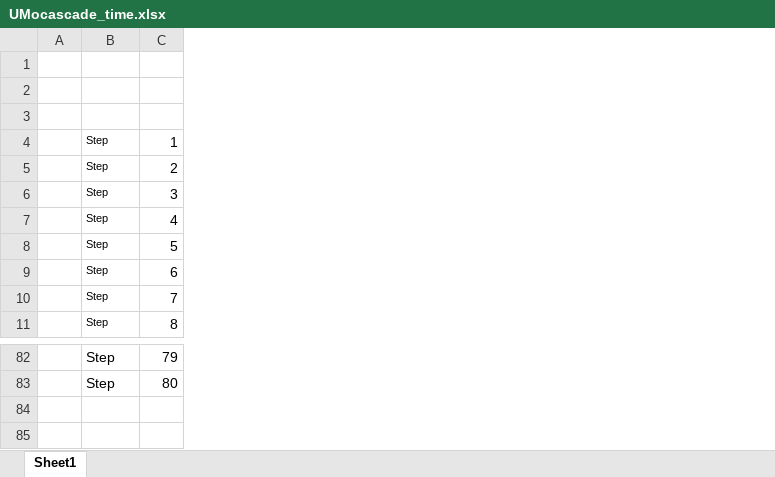
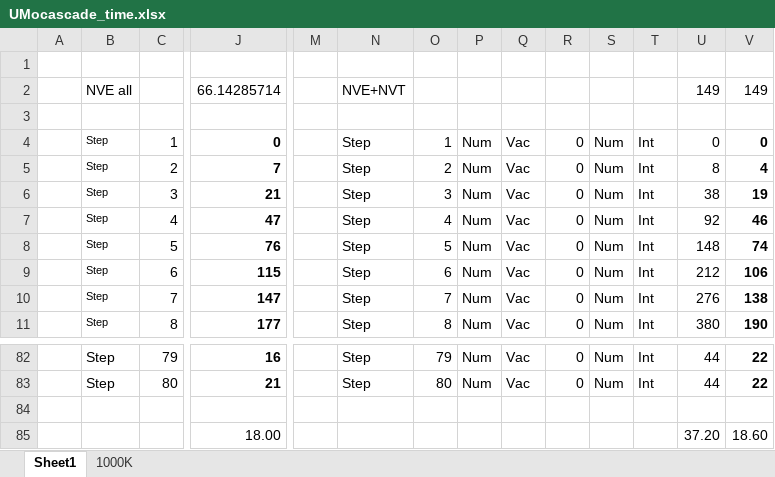
Before and after one commit to benbeeler/spreadsheets, an Excel workbook: USHPRR/UMocascade_time.xlsx, sheet Sheet1, drawn as a sheet; only a part is shown, gaps mark what is left out; values as stored, in another font and other column widths than the file's, no borders; charts and pictures not drawn; rows hold the shown columns only; the diff names each change by its address in the sheet, - before the commit and + after, or states it on an @@ line.

```diff
--- a/USHPRR/UMocascade_time.xlsx (sheet Sheet1)
+++ b/USHPRR/UMocascade_time.xlsx (sheet Sheet1)
+sheet tab: 1000K
+column J, rows 2-11: 66.14285714 |  | 0 | 7 | 21 | 47 | 76 | 115 | 147 | 177; rows 82-83: 16 | 21
+column M, empty
+column N, rows 2-11: NVE+NVT |  | Step | Step | Step | Step | Step | Step | Step | Step; rows 82-83: Step | Step
+column O, rows 4-11: 1 | 2 | 3 | 4 | 5 | 6 | 7 | 8; rows 82-83: 79 | 80
+column P, rows 4-11: all Num; rows 82-83: Num | Num
+column Q, rows 4-11: all Vac; rows 82-83: Vac | Vac
+column R, rows 4-11: all 0; rows 82-83: 0 | 0
+column S, rows 4-11: all Num; rows 82-83: Num | Num
+column T, rows 4-11: all Int; rows 82-83: Int | Int
+column U, rows 2-11: 149 |  | 0 | 8 | 38 | 92 | 148 | 212 | 276 | 380; rows 82-83: 44 | 44
+column V, rows 2-11: 149 |  | 0 | 4 | 19 | 46 | 74 | 106 | 138 | 190; rows 82-83: 22 | 22
-row 2: (empty)
+row 2:  | NVE all |  | 66.14285714 |  | NVE+NVT |  |  |  |  |  |  | 149 | 149
+row 84: (empty)
+row 85:  |  |  | 18.00 |  |  |  |  |  |  |  |  | 37.20 | 18.60
```
Also changed, not shown: formulas that keep their value, charts or pictures, USHPRR/UMo_defects_pressure.xlsx, 3 other files.
